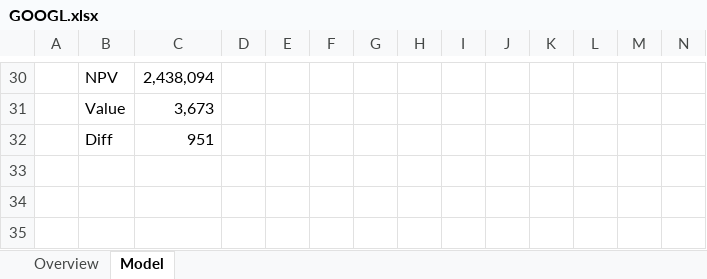
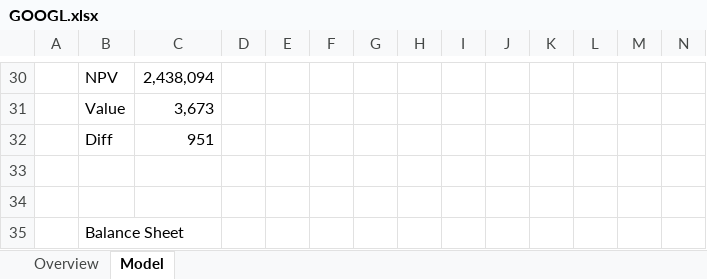
Before and after one commit to thymenyj/investing, an Excel workbook: models/GOOGL.xlsx, sheet Model, drawn as a sheet; only a part is shown, gaps mark what is left out; values as stored, in another font and other column widths than the file's, no borders; charts and pictures not drawn; rows hold the shown columns only; the diff names each change by its address in the sheet, - before the commit and + after, or states it on an @@ line.

Commit message:
added balance sheet title in GOOGL model

```diff
--- a/models/GOOGL.xlsx (sheet Model)
+++ b/models/GOOGL.xlsx (sheet Model)
+row 33: (empty)
+row 34: (empty)
+row 35:  | Balance Sheet
```
